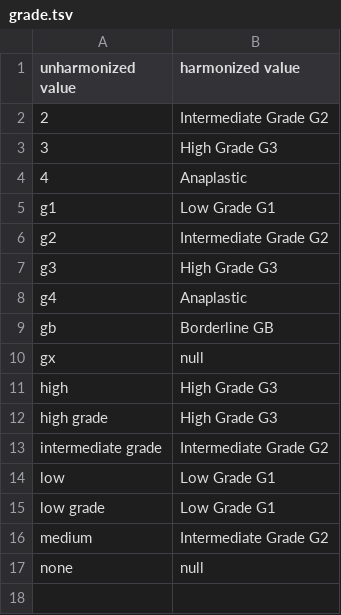
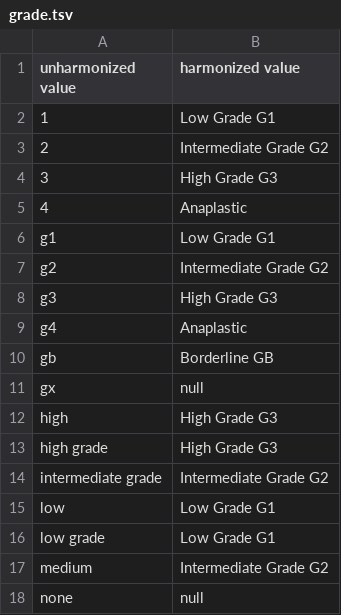
Before and after one commit to CancerDataAggregator/harmonization_reference, a TSV file: value_maps_by_concept/grade.tsv, drawn as a sheet.

Commit message:
Updating grade map with new values from March 2025 release

```diff
--- a/value_maps_by_concept/grade.tsv
+++ b/value_maps_by_concept/grade.tsv
@@ -1,2 +1,3 @@
 unharmonized value	harmonized value
+1	Low Grade G1
 2	Intermediate Grade G2
```
